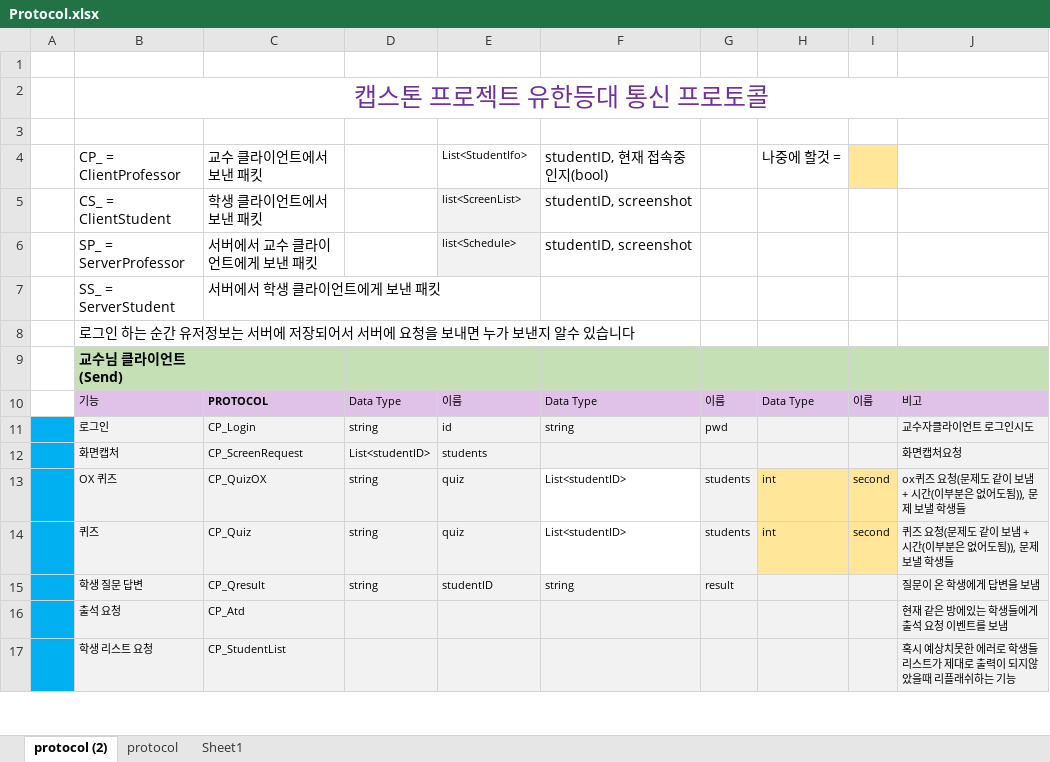
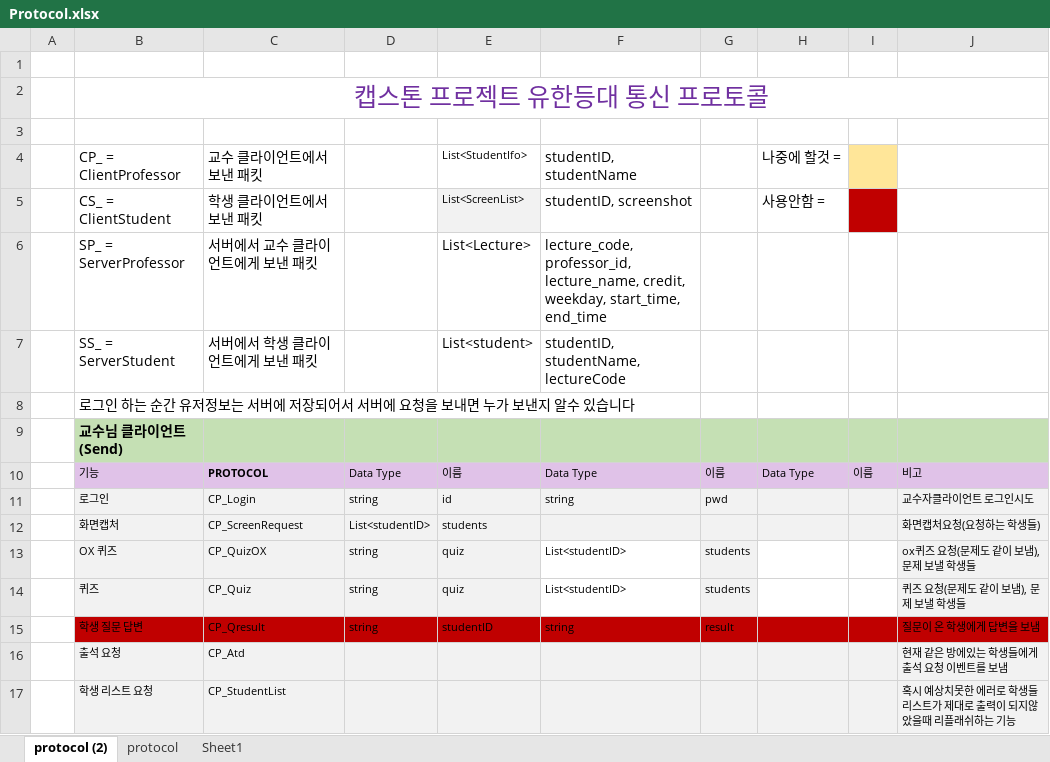
Before and after one commit to dev-Rluan/YuhanLH, an Excel workbook: Protocol.xlsx, sheet protocol (2), drawn as a sheet; only a part is shown; values as stored, in another font and other column widths than the file's, no borders; table styles not drawn; the diff covers the shown part only; the diff names each change by its address in the sheet, - before the commit and + after, or states it on an @@ line.

```diff
--- a/Protocol.xlsx (sheet protocol (2))
+++ b/Protocol.xlsx (sheet protocol (2))
-F4: studentID, 현재 접속중인지(bool)
+F4: studentID, studentName
-E5: list<ScreenList>
+E5: List<ScreenList>
-H5: (empty)
+H5: 사용안함 =
-I5 fill: none
+I5 fill: #C00000
-E6: list<Schedule>
+E6: List<Lecture>
-E6 fill: #F2F2F2
+E6 fill: none, text size: larger
-F6: studentID, screenshot
+F6: lecture_code, professor_id, lecture_name, credit, weekday, start_time, end_time
-E7: (empty)
+E7: List<student>
-F7: (empty)
+F7: studentID, studentName, lectureCode
-A11:A17 fill: #00B0F0
+A11:A17 fill: none
-J12: 화면캡처요청
+J12: 화면캡처요청(요청하는 학생들)
-H13:H14: int
+H13:H14: (empty)
-H13:I14 fill: #FFE699
+H13:I14 fill: none
-I13:I14: second
+I13:I14: (empty)
-J13: ox퀴즈 요청(문제도 같이 보냄 + 시간(이부분은 없어도됨)), 문제 보낼 학생들
+J13: ox퀴즈 요청(문제도 같이 보냄), 문제 보낼 학생들
-J14: 퀴즈 요청(문제도 같이 보냄 + 시간(이부분은 없어도됨)), 문제 보낼 학생들
+J14: 퀴즈 요청(문제도 같이 보냄), 문제 보낼 학생들
-B15:J15 fill: #F2F2F2
+B15:J15 fill: #C00000
```
Also changed, not shown: 5 added rows, 1 removed row, 17 edited cells and cell formats elsewhere in this sheet, 1 other file.
